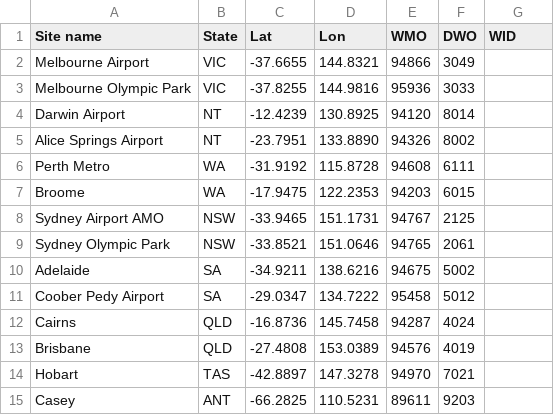
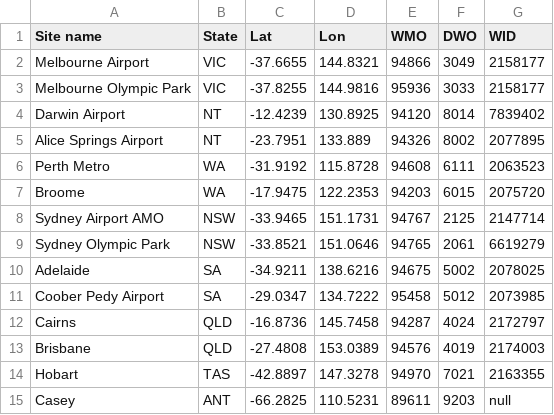
Before and after one commit to JamalKhalili/septteam2016, a CSV file: src/model/database.csv, drawn as a sheet.

```diff
--- a/src/model/database.csv
+++ b/src/model/database.csv
@@ -1,15 +1,15 @@
 Site name,State,Lat,Lon,WMO,DWO,WID
-Melbourne Airport,VIC,-37.6655,144.8321,94866,3049
-Melbourne Olympic Park,VIC,-37.8255,144.9816,95936,3033
-Darwin Airport,NT,-12.4239,130.8925,94120,8014
-Alice Springs Airport,NT,-23.7951,133.8890,94326,8002
-Perth Metro,WA,-31.9192,115.8728,94608,6111
-Broome,WA,-17.9475,122.2353,94203,6015
-Sydney Airport AMO,NSW,-33.9465,151.1731,94767,2125
-Sydney Olympic Park,NSW,-33.8521,151.0646,94765,2061
-Adelaide,SA,-34.9211,138.6216,94675,5002
-Coober Pedy Airport,SA,-29.0347,134.7222,95458,5012
-Cairns,QLD,-16.8736,145.7458,94287,4024
-Brisbane,QLD,-27.4808,153.0389,94576,4019
-Hobart,TAS,-42.8897,147.3278,94970,7021
-Casey,ANT,-66.2825,110.5231,89611,9203
+Melbourne Airport,VIC,-37.6655,144.8321,94866,3049,2158177
+Melbourne Olympic Park,VIC,-37.8255,144.9816,95936,3033,2158177
+Darwin Airport,NT,-12.4239,130.8925,94120,8014,7839402
+Alice Springs Airport,NT,-23.7951,133.889,94326,8002,2077895
+Perth Metro,WA,-31.9192,115.8728,94608,6111,2063523
+Broome,WA,-17.9475,122.2353,94203,6015,2075720
+Sydney Airport AMO,NSW,-33.9465,151.1731,94767,2125,2147714
+Sydney Olympic Park,NSW,-33.8521,151.0646,94765,2061,6619279
+Adelaide,SA,-34.9211,138.6216,94675,5002,2078025
+Coober Pedy Airport,SA,-29.0347,134.7222,95458,5012,2073985
+Cairns,QLD,-16.8736,145.7458,94287,4024,2172797
+Brisbane,QLD,-27.4808,153.0389,94576,4019,2174003
+Hobart,TAS,-42.8897,147.3278,94970,7021,2163355
+Casey,ANT,-66.2825,110.5231,89611,9203,null
```
Also changed, not shown: 1 other file.
